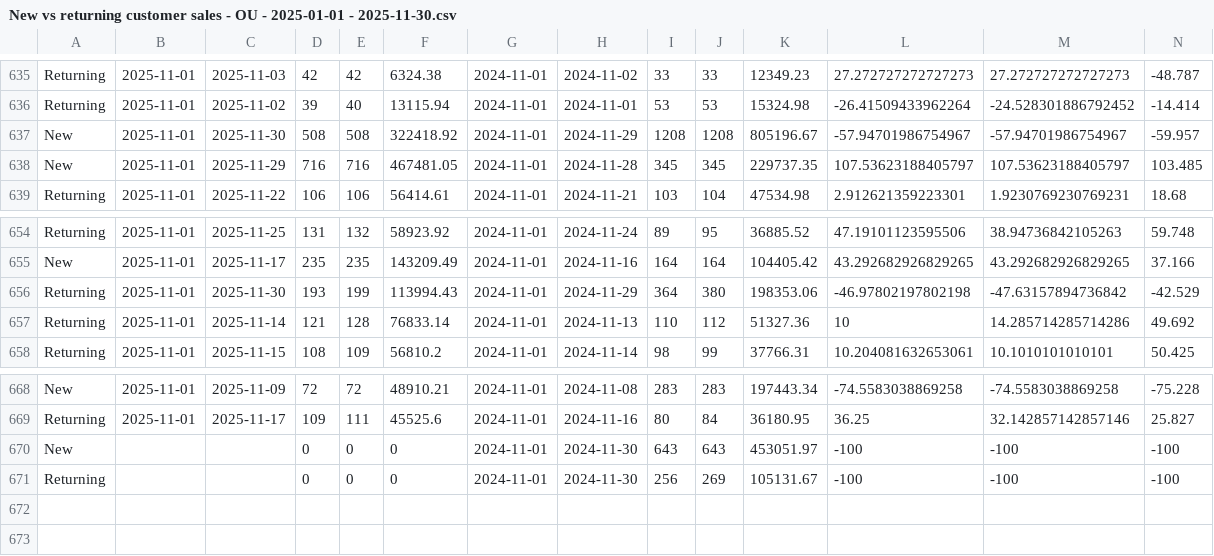
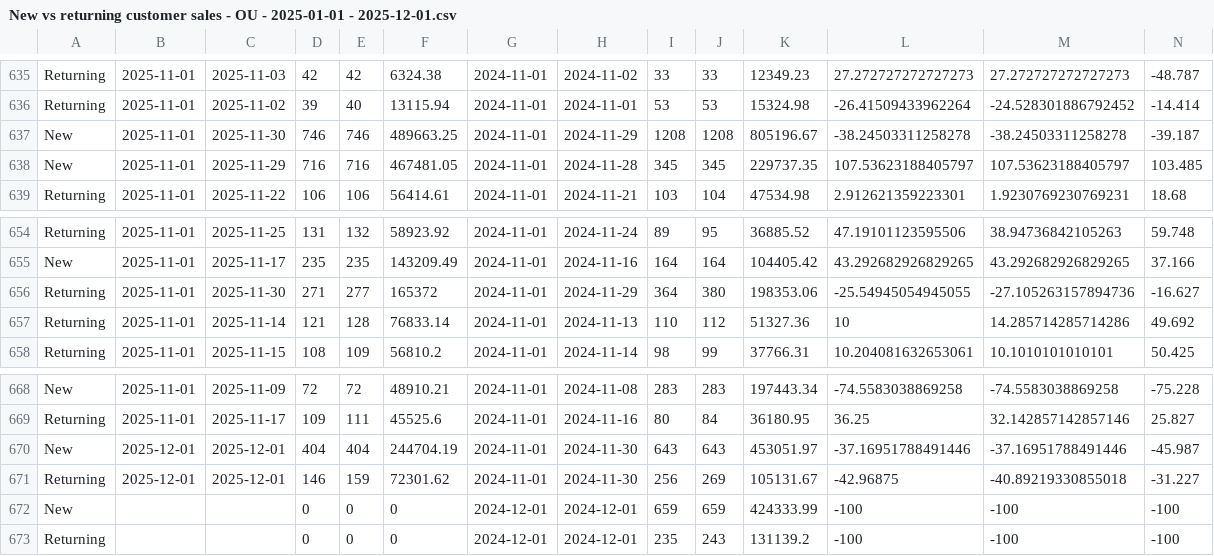
Before and after one commit to OuCodes/HigherDOSE-Dashboards, a CSV file: data/ads/exec-sum/New vs returning customer sales - OU - 2025-01-01 - 2025-12-01.csv (was data/ads/exec-sum/New vs returning customer sales - OU - 2025-01-01 - 2025-11-30.csv), drawn as a sheet; only a part is shown, gaps mark what is left out.

```diff
--- a/data/ads/exec-sum/New vs returning customer sales - OU - 2025-01-01 - 2025-11-30.csv
+++ b/data/ads/exec-sum/New vs returning customer sales - OU - 2025-01-01 - 2025-12-01.csv
@@ -636,3 +636,3 @@
 "Returning","2025-11-01","2025-11-02",39,40,13115.94,"2024-11-01","2024-11-01",53,53,15324.98,-26.41509433962264,-24.528301886792452,-14.414
-"New","2025-11-01","2025-11-30",508,508,322418.92,"2024-11-01","2024-11-29",1208,1208,805196.67,-57.94701986754967,-57.94701986754967,-59.957
+"New","2025-11-01","2025-11-30",746,746,489663.25,"2024-11-01","2024-11-29",1208,1208,805196.67,-38.24503311258278,-38.24503311258278,-39.187
 "New","2025-11-01","2025-11-29",716,716,467481.05,"2024-11-01","2024-11-28",345,345,229737.35,107.53623188405797,107.53623188405797,103.485
@@ -655,3 +655,3 @@
 "New","2025-11-01","2025-11-17",235,235,143209.49,"2024-11-01","2024-11-16",164,164,104405.42,43.292682926829265,43.292682926829265,37.166
-"Returning","2025-11-01","2025-11-30",193,199,113994.43,"2024-11-01","2024-11-29",364,380,198353.06,-46.97802197802198,-47.63157894736842,-42.529
+"Returning","2025-11-01","2025-11-30",271,277,165372,"2024-11-01","2024-11-29",364,380,198353.06,-25.54945054945055,-27.105263157894736,-16.627
 "Returning","2025-11-01","2025-11-14",121,128,76833.14,"2024-11-01","2024-11-13",110,112,51327.36,10,14.285714285714286,49.692
@@ -669,3 +669,5 @@
 "Returning","2025-11-01","2025-11-17",109,111,45525.6,"2024-11-01","2024-11-16",80,84,36180.95,36.25,32.142857142857146,25.827
-"New",,,0,0,0,"2024-11-01","2024-11-30",643,643,453051.97,-100,-100,-100
-"Returning",,,0,0,0,"2024-11-01","2024-11-30",256,269,105131.67,-100,-100,-100
+"New","2025-12-01","2025-12-01",404,404,244704.19,"2024-11-01","2024-11-30",643,643,453051.97,-37.16951788491446,-37.16951788491446,-45.987
+"Returning","2025-12-01","2025-12-01",146,159,72301.62,"2024-11-01","2024-11-30",256,269,105131.67,-42.96875,-40.89219330855018,-31.227
+"New",,,0,0,0,"2024-12-01","2024-12-01",659,659,424333.99,-100,-100,-100
+"Returning",,,0,0,0,"2024-12-01","2024-12-01",235,243,131139.2,-100,-100,-100
```
Also changed, not shown: data/ads/exec-sum/Sessions over time - OU - 2025-01-01 - 2025-12-01.csv, data/ads/exec-sum/Total sales over time - OU - 2025-01-01 - 2025-12-01.csv, 2 other files.
